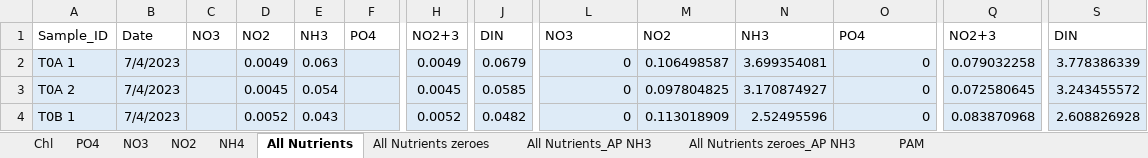
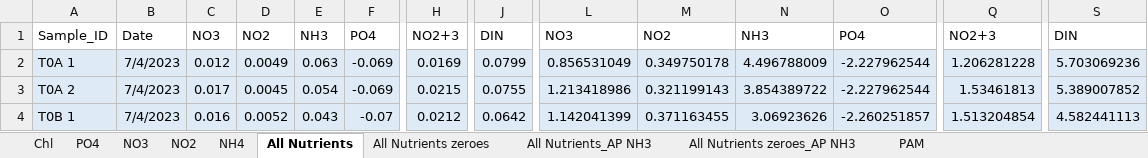
Before and after one commit to catds99/MS_Thesis_2023-2024, an Excel workbook: data/2023-09-03_bioassay_4.xlsx, sheet All Nutrients, drawn as a sheet; only a part is shown, gaps mark what is left out; values as stored, in another font and other column widths than the file's, no borders; the diff covers the shown part only; the diff names each change by its address in the sheet, - before the commit and + after, or states it on an @@ line.

Commit message:
fixing nutrient data

```diff
--- a/data/2023-09-03_bioassay_4.xlsx (sheet All Nutrients)
+++ b/data/2023-09-03_bioassay_4.xlsx (sheet All Nutrients)
-C2: (empty)
+C2: 0.012
-F2:F3: (empty)
+F2:F3: -0.069
-H2: 0.0049
+H2: 0.0169
-J2: 0.0679
+J2: 0.0799
-L2: 0
+L2: 0.856531049
-M2: 0.106498587
+M2: 0.349750178
-N2: 3.699354081
+N2: 4.496788009
-O2:O3: 0
+O2:O3: -2.227962544
-Q2: 0.079032258
+Q2: 1.206281228
-S2: 3.778386339
+S2: 5.703069236
-C3: (empty)
+C3: 0.017
-H3: 0.0045
+H3: 0.0215
-J3: 0.0585
+J3: 0.0755
-L3: 0
+L3: 1.213418986
-M3: 0.097804825
+M3: 0.321199143
-N3: 3.170874927
+N3: 3.854389722
-Q3: 0.072580645
+Q3: 1.53461813
-S3: 3.243455572
+S3: 5.389007852
-C4: (empty)
+C4: 0.016
-F4: (empty)
+F4: -0.07
-H4: 0.0052
+H4: 0.0212
-J4: 0.0482
+J4: 0.0642
-L4: 0
+L4: 1.142041399
-M4: 0.113018909
+M4: 0.371163455
-N4: 2.52495596
+N4: 3.06923626
-O4: 0
+O4: -2.260251857
-Q4: 0.083870968
+Q4: 1.513204854
-S4: 2.608826928
+S4: 4.582441113
```
Also changed, not shown: 250 edited cells elsewhere in this sheet, sheet NO3, sheet PO4, sheet All Nutrients_AP NH3, sheet All Nutrients zeroes_AP NH3, sheet All Nutrients zeroes, sheet NH4, formulas that keep their value, data/2023-05-10_bioassay_1.xlsx, data/2023-06-08_bioassay_2.xlsx, 8 other files.
